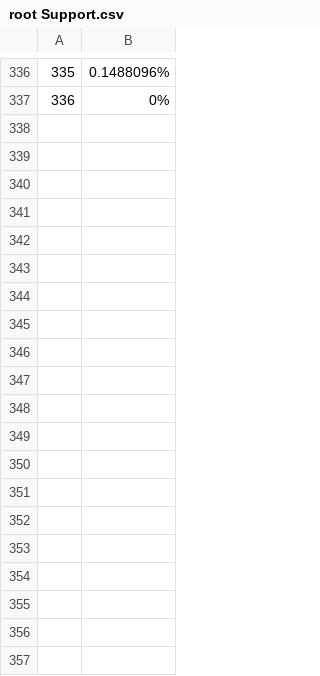
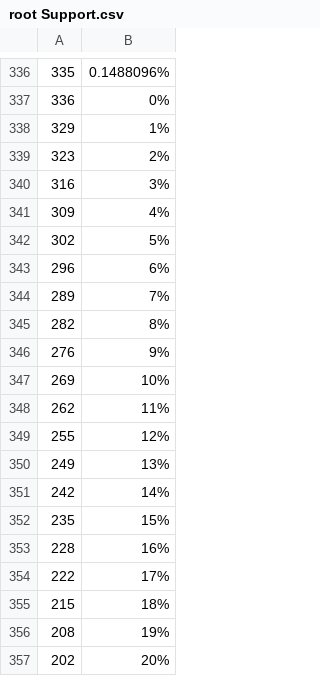
Before and after one commit to 4meta5/gov2-curve-plotter, a CSV file: points/root Support.csv, drawn as a sheet; only a part is shown, gaps mark what is left out; the diff covers the shown part only; the diff names each change by its address in the sheet, - before the commit and + after, or states it on an @@ line.

Commit message:
save before adding threshold points

```diff
--- a/points/root Support.csv
+++ b/points/root Support.csv
+row 338: 329 | 1%
+row 339: 323 | 2%
+row 340: 316 | 3%
+row 341: 309 | 4%
+row 342: 302 | 5%
+row 343: 296 | 6%
+row 344: 289 | 7%
+row 345: 282 | 8%
+row 346: 276 | 9%
+row 347: 269 | 10%
+row 348: 262 | 11%
+row 349: 255 | 12%
+row 350: 249 | 13%
+row 351: 242 | 14%
+row 352: 235 | 15%
+row 353: 228 | 16%
+row 354: 222 | 17%
+row 355: 215 | 18%
+row 356: 208 | 19%
+row 357: 202 | 20%
```
Also changed, not shown: 31 added rows elsewhere in this file, points/big_spender Approval.csv, points/referendum_canceller Approval.csv, 31 other files.
